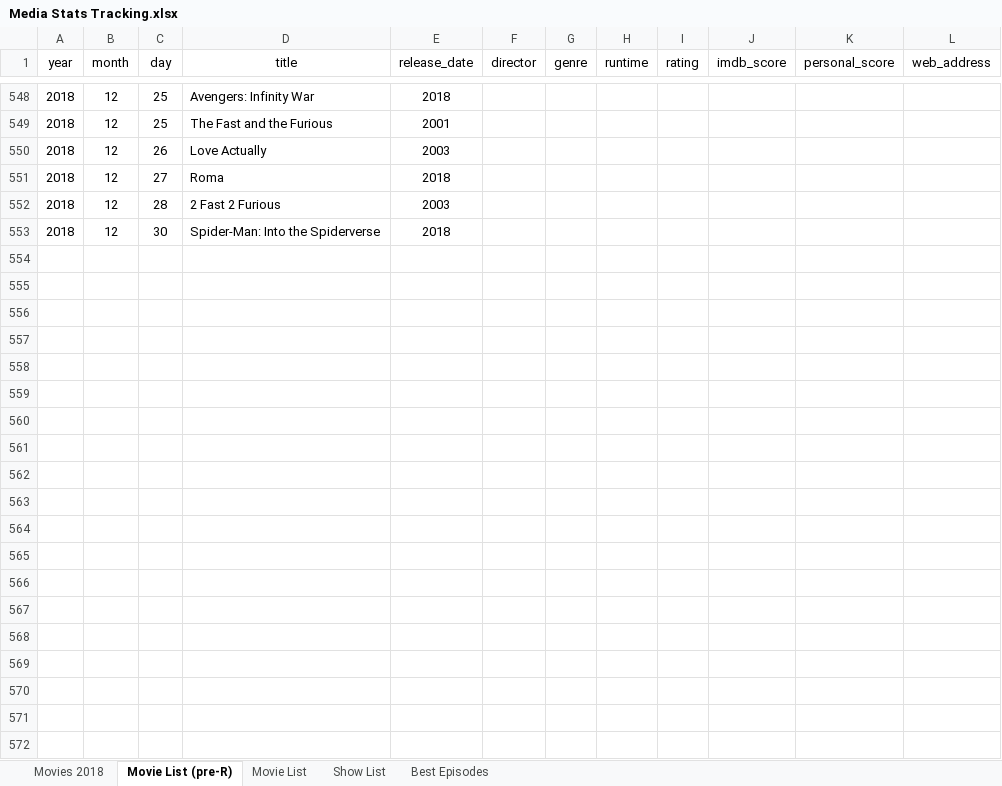
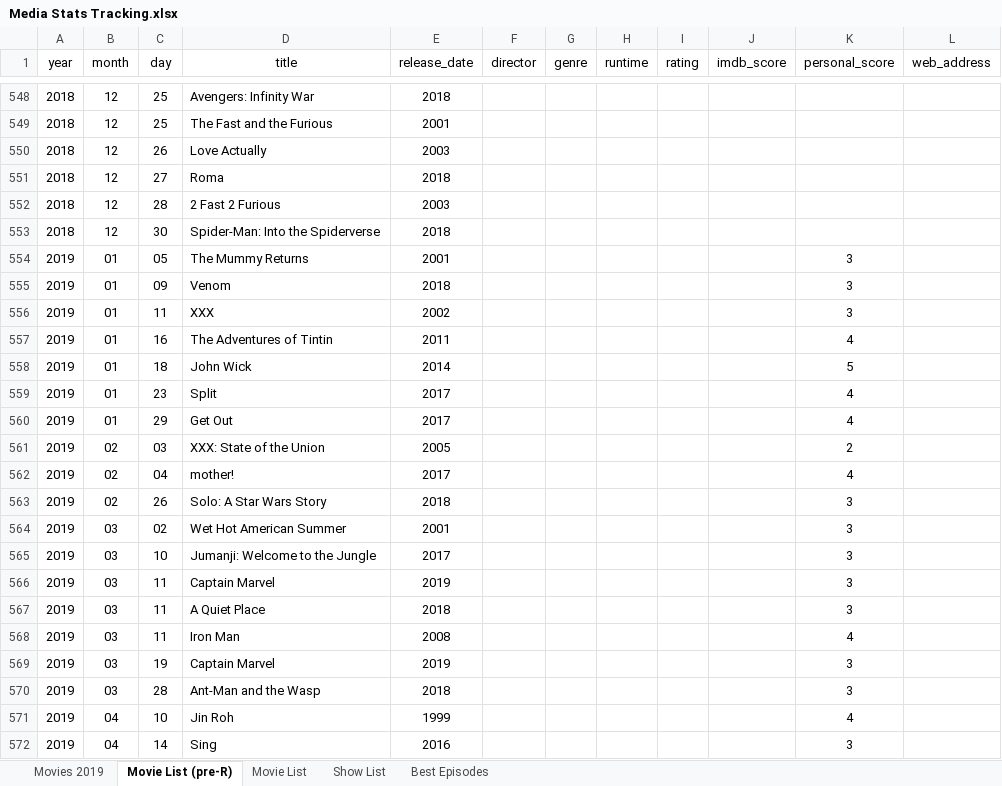
Before and after one commit to ZachZs/PersonalMovieData, an Excel workbook: MoviesApp/data/Media Stats Tracking.xlsx, sheet Movie List (pre-R), drawn as a sheet; only a part is shown, gaps mark what is left out; values as stored, in another font and other column widths than the file's, no borders; table styles not drawn; the diff covers the shown part only; the diff names each change by its address in the sheet, - before the commit and + after, or states it on an @@ line.

```diff
--- a/MoviesApp/data/Media Stats Tracking.xlsx (sheet Movie List (pre-R))
+++ b/MoviesApp/data/Media Stats Tracking.xlsx (sheet Movie List (pre-R))
-sheet tab: Movies 2018
+sheet tab: Movies 2019
+row 554: 2019 | 01 | 05 | The Mummy Returns | 2001 |  |  |  |  |  | 3
+row 555: 2019 | 01 | 09 | Venom | 2018 |  |  |  |  |  | 3
+row 556: 2019 | 01 | 11 | XXX | 2002 |  |  |  |  |  | 3
+row 557: 2019 | 01 | 16 | The Adventures of Tintin | 2011 |  |  |  |  |  | 4
+row 558: 2019 | 01 | 18 | John Wick | 2014 |  |  |  |  |  | 5
+row 559: 2019 | 01 | 23 | Split | 2017 |  |  |  |  |  | 4
+row 560: 2019 | 01 | 29 | Get Out | 2017 |  |  |  |  |  | 4
+row 561: 2019 | 02 | 03 | XXX: State of the Union | 2005 |  |  |  |  |  | 2
+row 562: 2019 | 02 | 04 | mother! | 2017 |  |  |  |  |  | 4
+row 563: 2019 | 02 | 26 | Solo: A Star Wars Story | 2018 |  |  |  |  |  | 3
+row 564: 2019 | 03 | 02 | Wet Hot American Summer | 2001 |  |  |  |  |  | 3
+row 565: 2019 | 03 | 10 | Jumanji: Welcome to the Jungle | 2017 |  |  |  |  |  | 3
+row 566: 2019 | 03 | 11 | Captain Marvel | 2019 |  |  |  |  |  | 3
+row 567: 2019 | 03 | 11 | A Quiet Place | 2018 |  |  |  |  |  | 3
+row 568: 2019 | 03 | 11 | Iron Man | 2008 |  |  |  |  |  | 4
+row 569: 2019 | 03 | 19 | Captain Marvel | 2019 |  |  |  |  |  | 3
+row 570: 2019 | 03 | 28 | Ant-Man and the Wasp | 2018 |  |  |  |  |  | 3
+row 571: 2019 | 04 | 10 | Jin Roh | 1999 |  |  |  |  |  | 4
+row 572: 2019 | 04 | 14 | Sing | 2016 |  |  |  |  |  | 3
```
Also changed, not shown: 27 added rows elsewhere in this sheet, sheet Movie List, sheet Show List, sheet Best Episodes, 3 other files.
